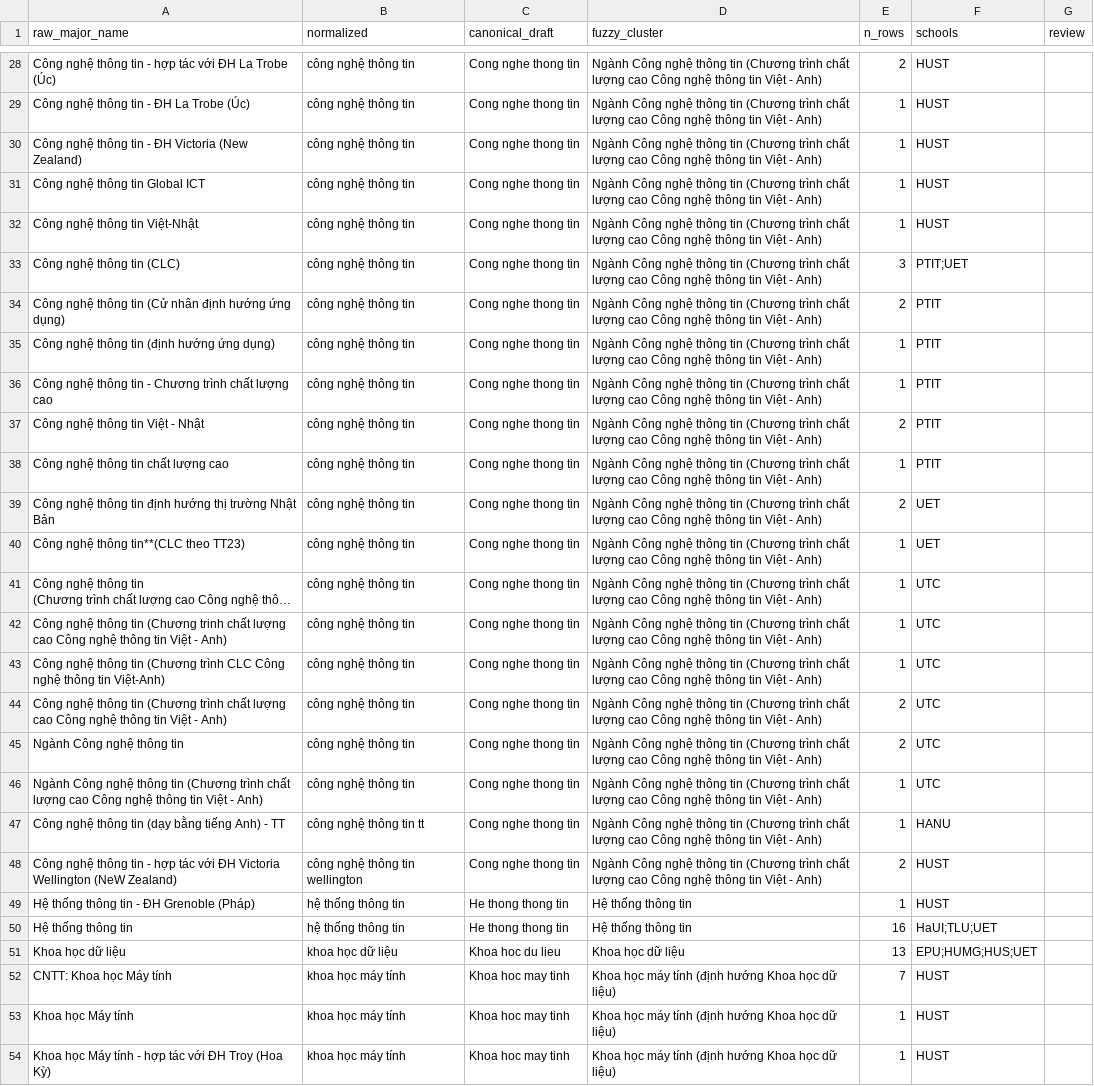
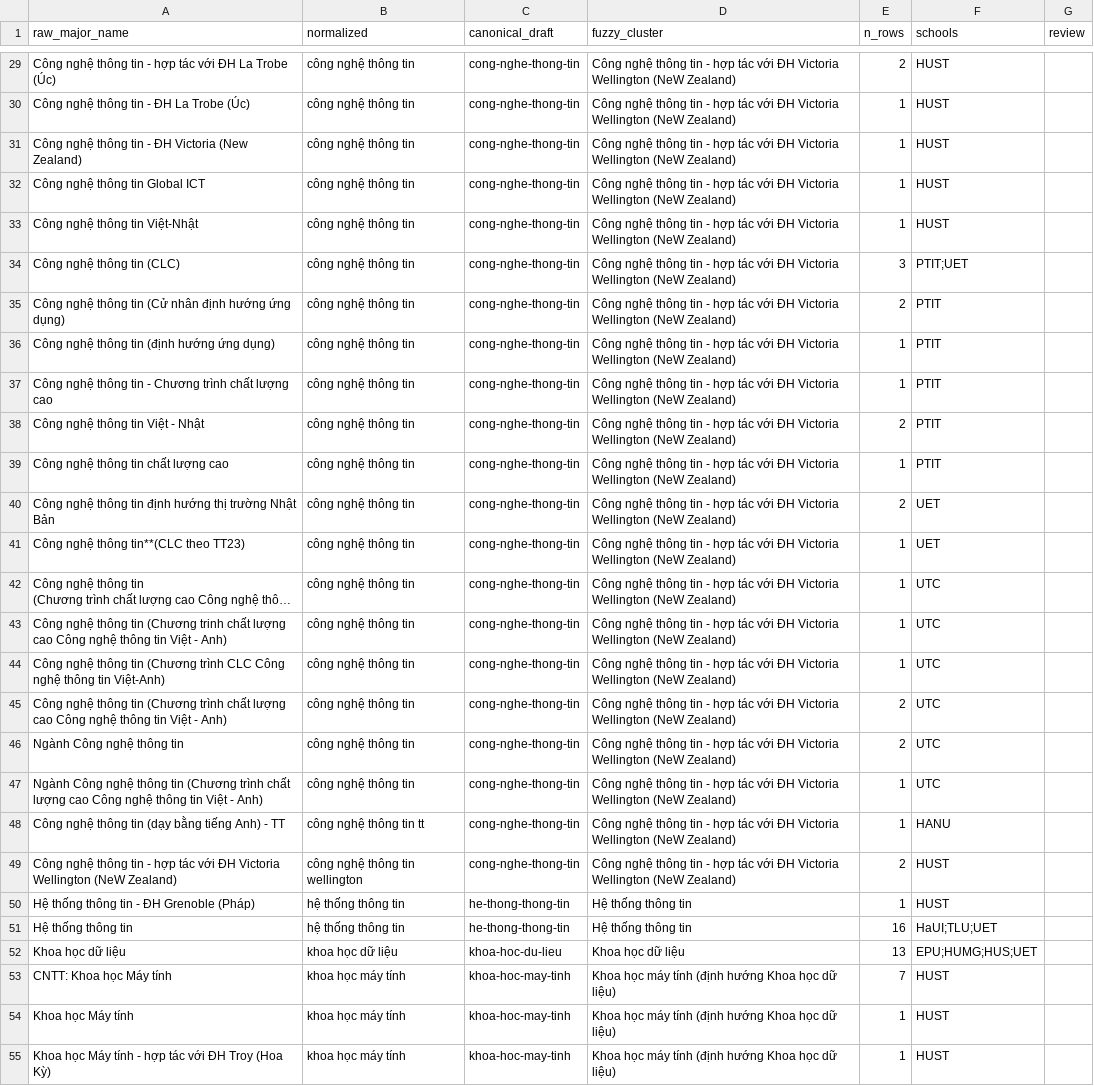
Before and after one commit to idgstone/VN-university-cutoffs, a CSV file: config/canonical_majors_draft.csv, drawn as a sheet; only a part is shown, gaps mark what is left out; long unchanged cells end in …; addresses are those after the commit; the diff covers the shown part only; the diff names each change by its address in the sheet, - before the commit and + after, or states it on an @@ line.

```diff
--- a/config/canonical_majors_draft.csv
+++ b/config/canonical_majors_draft.csv
-C29:C49 (canonical_draft): Cong nghe thong tin
+C29:C49 (canonical_draft): cong-nghe-thong-tin
-D29:D49 (fuzzy_cluster): Ngành Công nghệ thông tin (Chương trình chất lượng cao Công nghệ thông tin Việt - Anh)
+D29:D49 (fuzzy_cluster): Công nghệ thông tin - hợp tác với ĐH Victoria Wellington (NeW Zealand)
-C50:C51 (canonical_draft): He thong thong tin
+C50:C51 (canonical_draft): he-thong-thong-tin
-C52 (canonical_draft): Khoa hoc du lieu
+C52 (canonical_draft): khoa-hoc-du-lieu
-C53:C55 (canonical_draft): Khoa hoc may tinh
+C53:C55 (canonical_draft): khoa-hoc-may-tinh
```
Also changed, not shown: 2 added rows, 2 removed rows and 80 edited cells elsewhere in this file, config/cs_group_mapping.csv, data/processed/coverage.csv, 11 other files.
